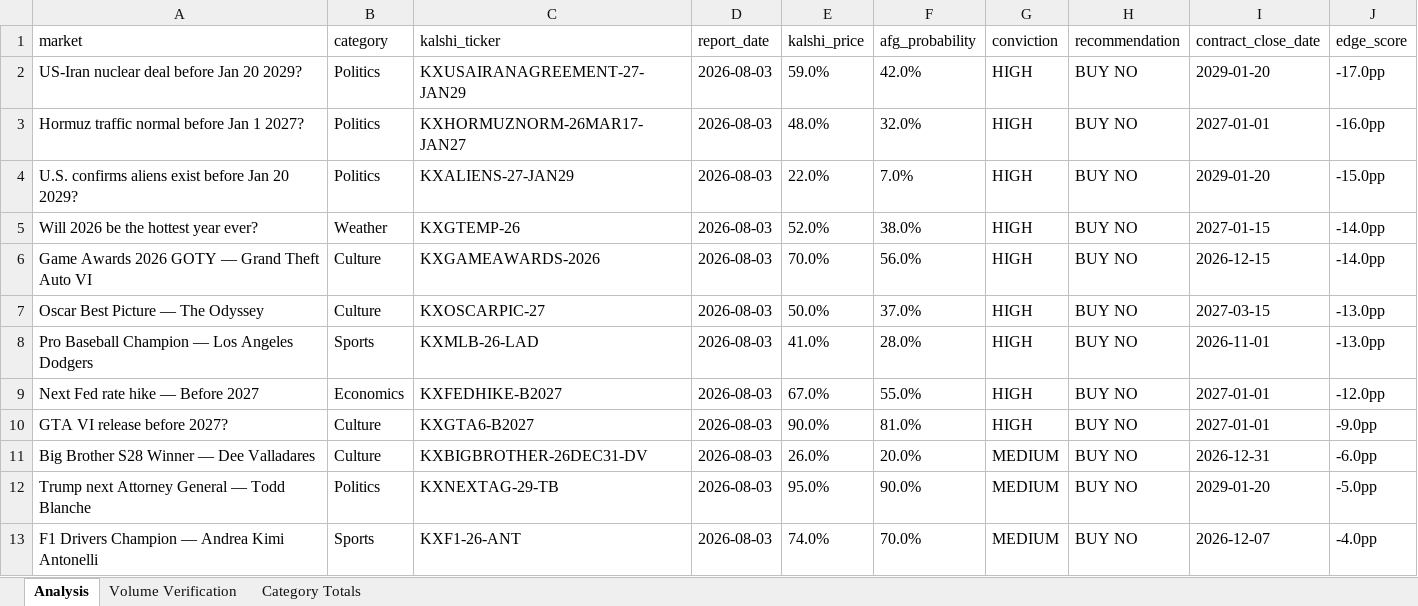
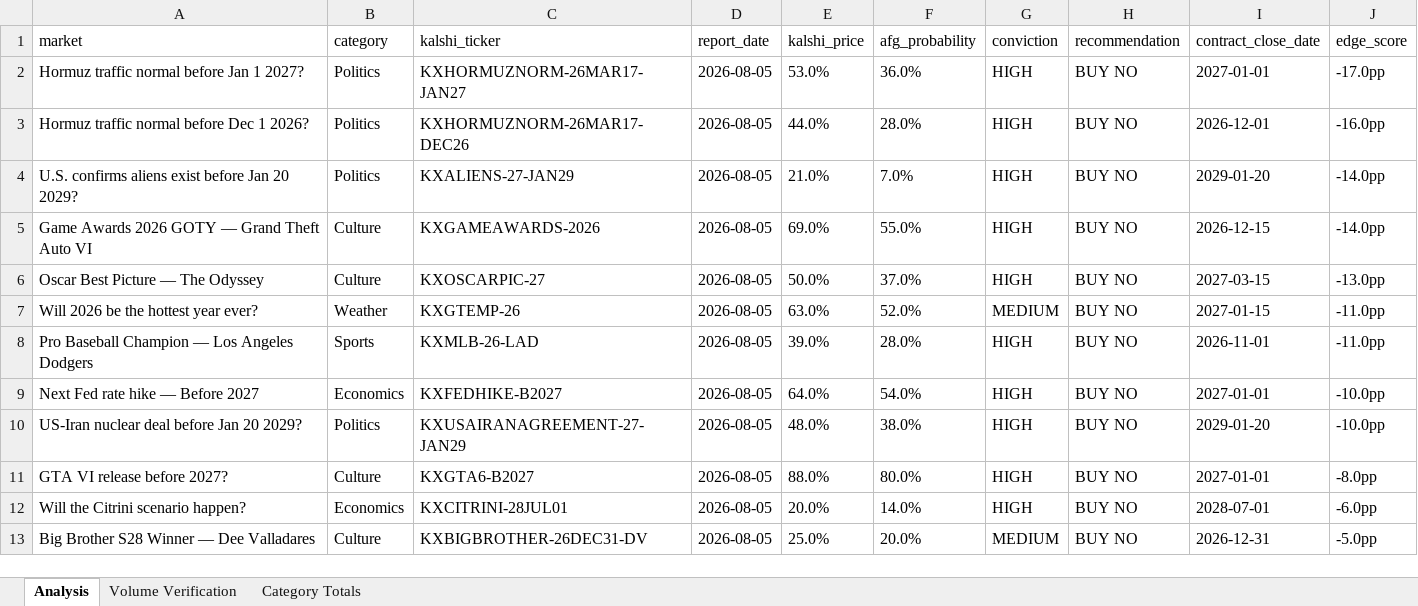
Before and after one commit to scowlfaceq02/afg-scorecard, an Excel workbook: data/final_report.xlsx, sheet Analysis, drawn as a sheet; only a part is shown; values as stored, in another font and other column widths than the file's, no borders; removed rows and columns are numbered as before the commit, all else as after; the diff covers the shown part only; the diff names each change by its address in the sheet, - before the commit and + after, or states it on an @@ line.

Commit message:
scorecard update <date>

```diff
--- a/data/final_report.xlsx (sheet Analysis)
+++ b/data/final_report.xlsx (sheet Analysis)
-row 2: US-Iran nuclear deal before Jan 20 2029? | Politics | KXUSAIRANAGREEMENT-27-JAN29 | 2026-08-03 | 59.0% | 42.0% | HIGH | BUY NO | 2029-01-20 | -17.0pp
-D2 (report_date): 2026-08-03
+D2 (report_date): 2026-08-05
-E2 (kalshi_price): 48.0%
+E2 (kalshi_price): 53.0%
-F2 (afg_probability): 32.0%
+F2 (afg_probability): 36.0%
-J2 (edge_score): -16.0pp
+J2 (edge_score): -17.0pp
+row 3: Hormuz traffic normal before Dec 1 2026? | Politics | KXHORMUZNORM-26MAR17-DEC26 | 2026-08-05 | 44.0% | 28.0% | HIGH | BUY NO | 2026-12-01 | -16.0pp
-D4 (report_date): 2026-08-03
+D4 (report_date): 2026-08-05
-E4 (kalshi_price): 22.0%
+E4 (kalshi_price): 21.0%
-J4 (edge_score): -15.0pp
+J4 (edge_score): -14.0pp
-row 5: Will 2026 be the hottest year ever? | Weather | KXGTEMP-26 | 2026-08-03 | 52.0% | 38.0% | HIGH | BUY NO | 2027-01-15 | -14.0pp
-D5:D6 (report_date): 2026-08-03
+D5:D6 (report_date): 2026-08-05
-E5 (kalshi_price): 70.0%
+E5 (kalshi_price): 69.0%
-F5 (afg_probability): 56.0%
+F5 (afg_probability): 55.0%
+row 7: Will 2026 be the hottest year ever? | Weather | KXGTEMP-26 | 2026-08-05 | 63.0% | 52.0% | MEDIUM | BUY NO | 2027-01-15 | -11.0pp
-D8:D9 (report_date): 2026-08-03
+D8:D9 (report_date): 2026-08-05
-E8 (kalshi_price): 41.0%
+E8 (kalshi_price): 39.0%
-J8 (edge_score): -13.0pp
+J8 (edge_score): -11.0pp
-E9 (kalshi_price): 67.0%
+E9 (kalshi_price): 64.0%
-F9 (afg_probability): 55.0%
+F9 (afg_probability): 54.0%
-J9 (edge_score): -12.0pp
+J9 (edge_score): -10.0pp
+row 10: US-Iran nuclear deal before Jan 20 2029? | Politics | KXUSAIRANAGREEMENT-27-JAN29 | 2026-08-05 | 48.0% | 38.0% | HIGH | BUY NO | 2029-01-20 | -10.0pp
-D11 (report_date): 2026-08-03
+D11 (report_date): 2026-08-05
-E11 (kalshi_price): 90.0%
+E11 (kalshi_price): 88.0%
-F11 (afg_probability): 81.0%
+F11 (afg_probability): 80.0%
-J11 (edge_score): -9.0pp
+J11 (edge_score): -8.0pp
+row 12: Will the Citrini scenario happen? | Economics | KXCITRINI-28JUL01 | 2026-08-05 | 20.0% | 14.0% | HIGH | BUY NO | 2028-07-01 | -6.0pp
-D13 (report_date): 2026-08-03
+D13 (report_date): 2026-08-05
-E13 (kalshi_price): 26.0%
+E13 (kalshi_price): 25.0%
-J13 (edge_score): -6.0pp
+J13 (edge_score): -5.0pp
-row 12: Trump next Attorney General — Todd Blanche | Politics | KXNEXTAG-29-TB | 2026-08-03 | 95.0% | 90.0% | MEDIUM | BUY NO | 2029-01-20 | -5.0pp
-row 13: F1 Drivers Champion — Andrea Kimi Antonelli | Sports | KXF1-26-ANT | 2026-08-03 | 74.0% | 70.0% | MEDIUM | BUY NO | 2026-12-07 | -4.0pp
```
Also changed, not shown: 3 added rows, 3 removed rows and 21 edited cells elsewhere in this sheet, 9 other files.
